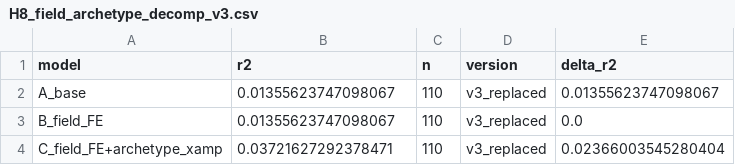
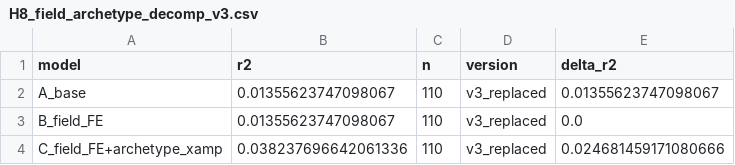
Before and after one commit to bluethestyle/goodhart-korea, a CSV file: data/results/H8_field_archetype_decomp_v3.csv, drawn as a sheet.

```diff
--- a/data/results/H8_field_archetype_decomp_v3.csv
+++ b/data/results/H8_field_archetype_decomp_v3.csv
@@ -3,2 +3,2 @@ A_base,0.01355623747098067,110,v3_replaced,0.01355623747098067
 B_field_FE,0.01355623747098067,110,v3_replaced,0.0
-C_field_FE+archetype_xamp,0.03721627292378471,110,v3_replaced,0.02366003545280404
+C_field_FE+archetype_xamp,0.038237696642061336,110,v3_replaced,0.024681459171080666
```
Also changed, not shown: data/results/H10_macro_control_corr.csv, data/results/H22_field_rdd.csv, 38 other files.
